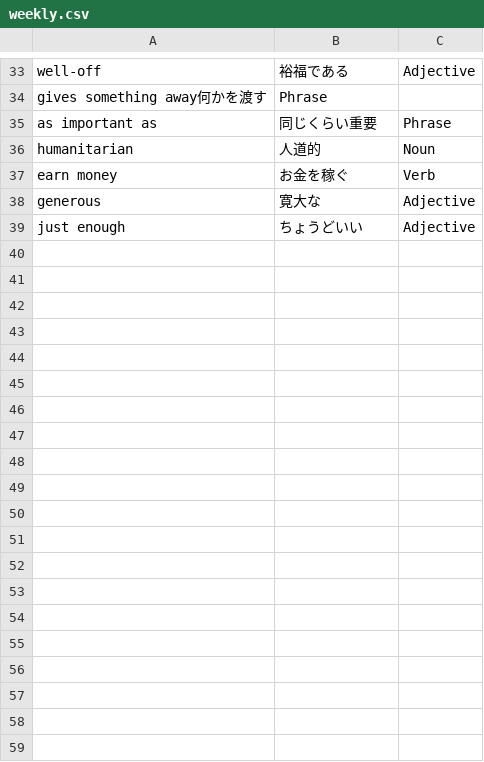
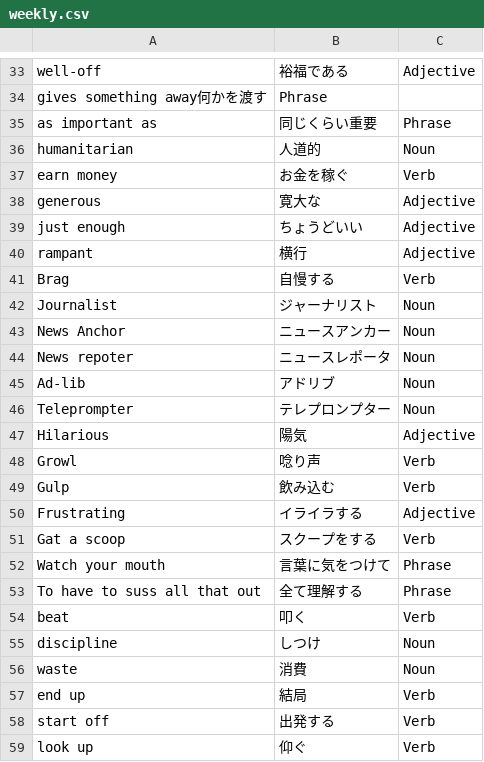
Before and after one commit to MyznEiji/Vocabulary_test, a CSV file: csv/weekly.csv, drawn as a sheet; only a part is shown, gaps mark what is left out; the diff covers the shown part only.

Commit message:
new voc

```diff
--- a/csv/weekly.csv
+++ b/csv/weekly.csv
@@ -39 +39,21 @@ generous,寛大な,Adjective
 just enough,ちょうどいい,Adjective
+rampant,横行,Adjective
+Brag,自慢する,Verb
+Journalist,ジャーナリスト,Noun
+News Anchor,ニュースアンカー,Noun
+News repoter,ニュースレポータ,Noun
+Ad-lib,アドリブ,Noun
+Teleprompter,テレプロンプター,Noun
+Hilarious,陽気,Adjective
+Growl,唸り声,Verb
+Gulp,飲み込む,Verb
+Frustrating,イライラする,Adjective
+Gat a scoop,スクープをする,Verb
+Watch your mouth,言葉に気をつけて,Phrase
+To have to suss all that out,全て理解する,Phrase
+beat,叩く,Verb
+discipline,しつけ,Noun
+waste,消費,Noun
+end up,結局,Verb
+start off,出発する,Verb
+look up,仰ぐ,Verb
```
Also changed, not shown: 12 added rows elsewhere in this file.
